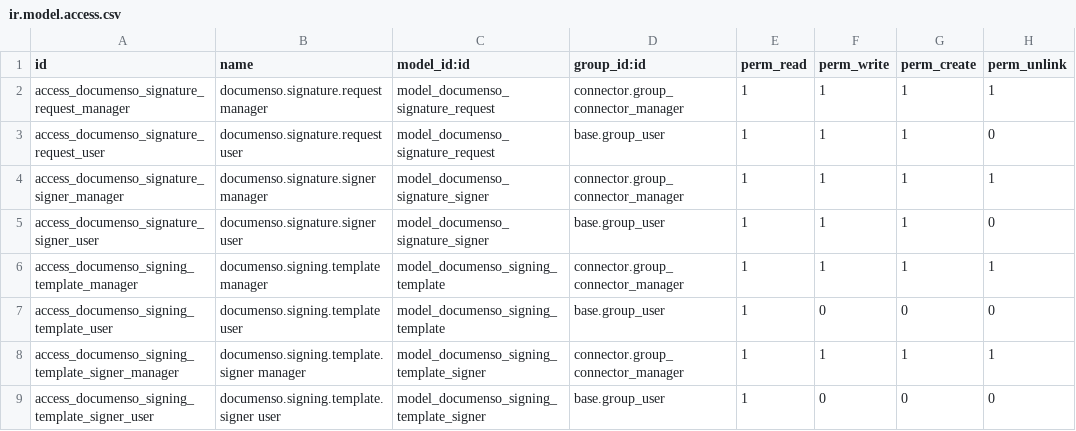
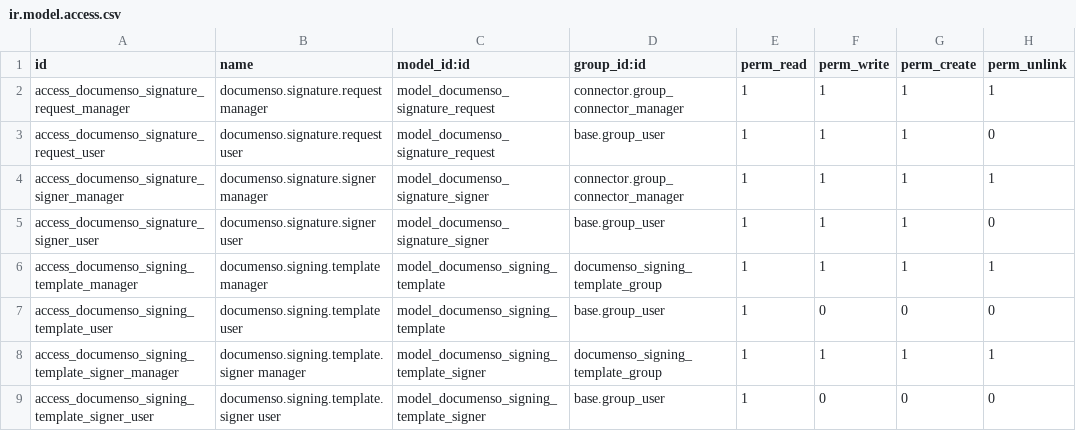
Before and after one commit to open-synergy/ssi-connector-documenso, a CSV file: ssi_connector_documenso_signing/security/ir.model.access.csv, drawn as a sheet.

Commit message:
[UPD] ssi_connector_documenso_signing
* Tambah group configurator sendiri untuk master data
  documenso.signing.template (documenso_signing_template_group),
  mengikuti pola master data (06-security.md): base.group_user
  read-only, CRUD penuh oleh group baru.
* Pindahkan ACL documenso.signing.template dan model child-nya
  documenso.signing.template.signer dari connector.group_connector_manager
  ke group baru; connector.group_connector_manager diberi implied_ids
  ke group baru supaya akses hari ini tidak hilang.
* Tulis test Python murni (P1, L-01, L-02) untuk
  action_create_signing_request dan action_open_signature_requests
  milik mixin.documenso_signing, termasuk kasus negatif ensure_one
  pada recordset multi-record.
* Tambah skenario YAML negatif: user hanya base.group_user gagal
  menulis documenso.signing.template (AccessError), sementara anggota
  documenso_signing_template_group berhasil.
* Catat vonis penempatan action_open_signature_requests (N) dan
  action_create_signing_request (S3, rumahnya di modul glue konsumen)
  di .validator-exceptions -- sebagai catatan manusiawi, bukan baris
  aktif, karena temuan validate-ik.sh untuk ini bertingkat peringatan
  (!) yang menurut kontrak validator tidak bisa dikecualikan.

Menutup temuan audit kepatuhan 14.0 (Issue #23).

```diff
--- a/ssi_connector_documenso_signing/security/ir.model.access.csv
+++ b/ssi_connector_documenso_signing/security/ir.model.access.csv
@@ -5,5 +5,5 @@ access_documenso_signature_signer_manager,documenso.signature.signer manager,mod
 access_documenso_signature_signer_user,documenso.signature.signer user,model_documenso_signature_signer,base.group_user,1,1,1,0
-access_documenso_signing_template_manager,documenso.signing.template manager,model_documenso_signing_template,connector.group_connector_manager,1,1,1,1
+access_documenso_signing_template_manager,documenso.signing.template manager,model_documenso_signing_template,documenso_signing_template_group,1,1,1,1
 access_documenso_signing_template_user,documenso.signing.template user,model_documenso_signing_template,base.group_user,1,0,0,0
-access_documenso_signing_template_signer_manager,documenso.signing.template.signer manager,model_documenso_signing_template_signer,connector.group_connector_manager,1,1,1,1
+access_documenso_signing_template_signer_manager,documenso.signing.template.signer manager,model_documenso_signing_template_signer,documenso_signing_template_group,1,1,1,1
 access_documenso_signing_template_signer_user,documenso.signing.template.signer user,model_documenso_signing_template_signer,base.group_user,1,0,0,0
```
Also changed, not shown: 4 other files.
